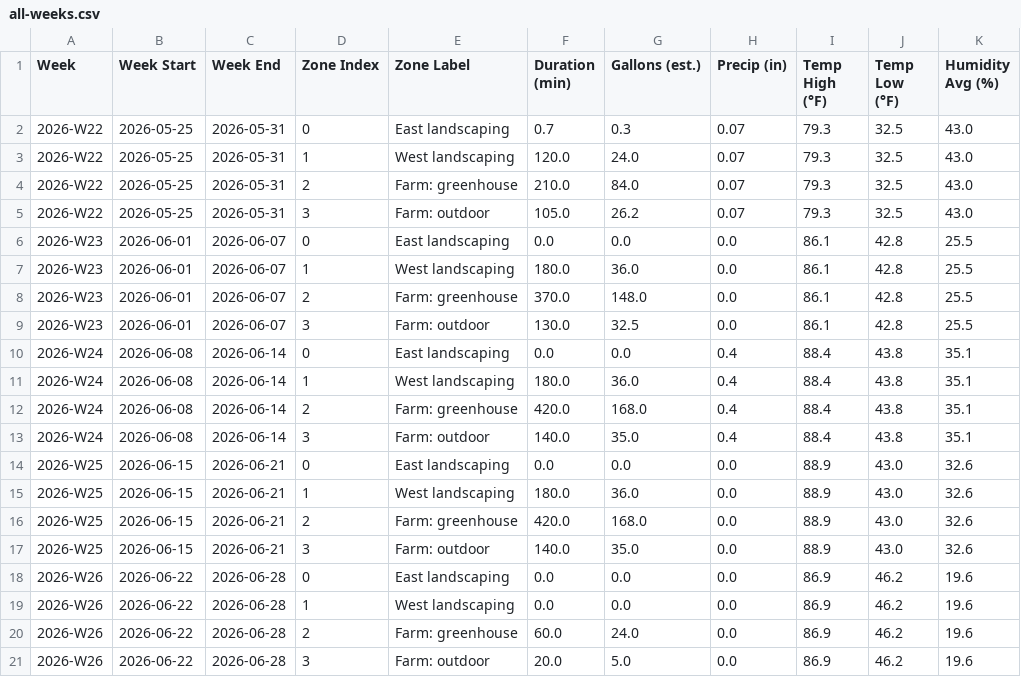
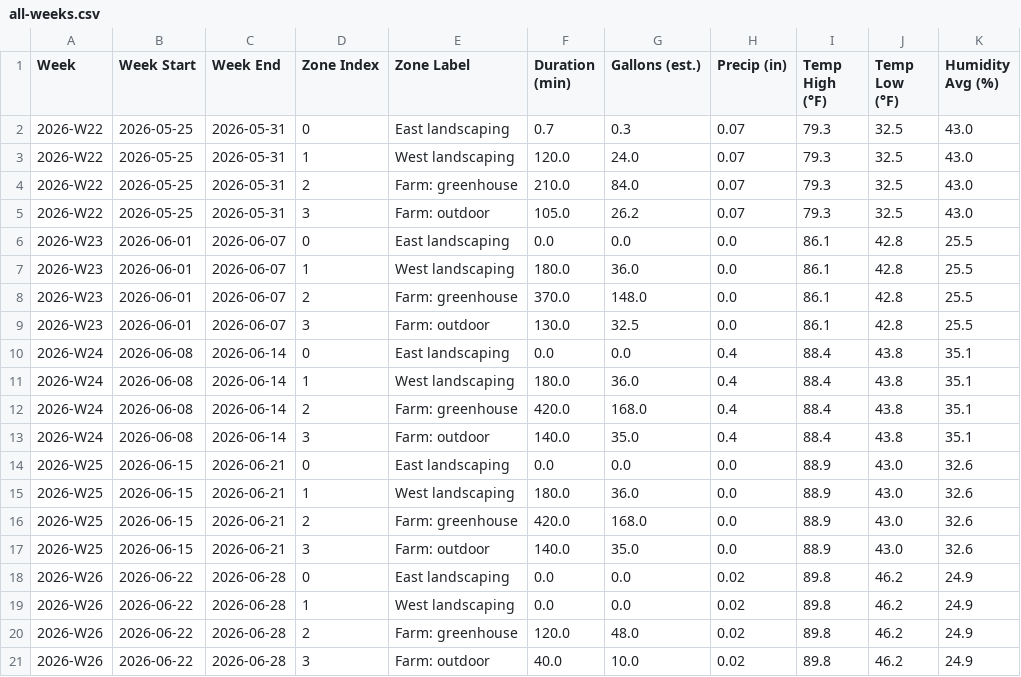
Before and after one commit to townsite-urban-farm/website, a CSV file: static/irrigation-reports/all-weeks.csv, drawn as a sheet.

```diff
--- a/static/irrigation-reports/all-weeks.csv
+++ b/static/irrigation-reports/all-weeks.csv
@@ -17,5 +17,5 @@ Week,Week Start,Week End,Zone Index,Zone Label,Duration (min),Gallons (est.),Pre
 2026-W25,2026-06-15,2026-06-21,3,Farm: outdoor,140.0,35.0,0.0,88.9,43.0,32.6
-2026-W26,2026-06-22,2026-06-28,0,East landscaping,0.0,0.0,0.0,86.9,46.2,19.6
-2026-W26,2026-06-22,2026-06-28,1,West landscaping,0.0,0.0,0.0,86.9,46.2,19.6
-2026-W26,2026-06-22,2026-06-28,2,Farm: greenhouse,60.0,24.0,0.0,86.9,46.2,19.6
-2026-W26,2026-06-22,2026-06-28,3,Farm: outdoor,20.0,5.0,0.0,86.9,46.2,19.6
+2026-W26,2026-06-22,2026-06-28,0,East landscaping,0.0,0.0,0.02,89.8,46.2,24.9
+2026-W26,2026-06-22,2026-06-28,1,West landscaping,0.0,0.0,0.02,89.8,46.2,24.9
+2026-W26,2026-06-22,2026-06-28,2,Farm: greenhouse,120.0,48.0,0.02,89.8,46.2,24.9
+2026-W26,2026-06-22,2026-06-28,3,Farm: outdoor,40.0,10.0,0.02,89.8,46.2,24.9
```
Also changed, not shown: static/irrigation-reports/weekly/2026-W26.csv, 1 other file.
